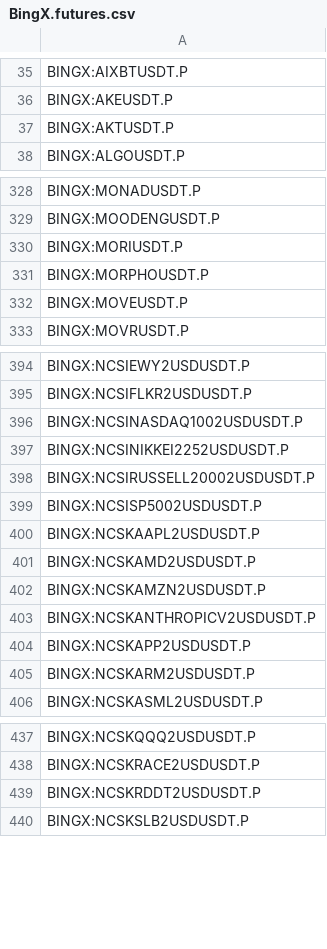
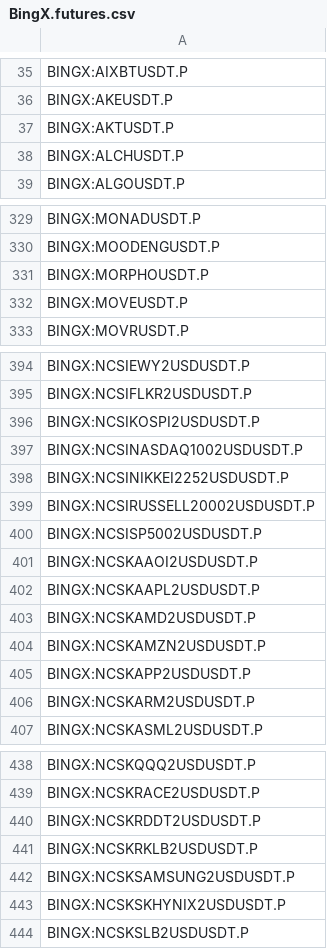
Before and after one commit to CryptowChris/Crypto-Exchanges-Tickers, a CSV file: tickers/BingX.futures.csv, drawn as a sheet; only a part is shown, gaps mark what is left out; removed rows and columns are numbered as before the commit, all else as after; the diff names each change by its address in the sheet, - before the commit and + after, or states it on an @@ line.

Commit message:
Update tickers 2026-05-12
Modified CSV files: tickers/BingX.csv, tickers/BingX.futures.csv, tickers/Bitget.futures.csv, tickers/BloFin.csv, tickers/BloFin.futures.csv, tickers/CoinEx.csv, tickers/Crypto.com.csv, tickers/CryptoCom.futures.csv, tickers/Gate.io.futures.csv, tickers/Huobi.futures.csv, tickers/Kraken.csv, tickers/Kucoin.futures.csv, tickers/LBank.csv, tickers/Mexc.csv, tickers/Mexc.futures.csv, tickers/OKX.futures.csv, tickers/Poloniex.csv, tickers/Weex.csv, tickers/Weex.futures.csv, tickers/Whitebit.csv

Summary of changes:
BingX:
  + Added lines:
    + BINGX:NEUROVERIFYUSDTPS

BingX.futures:
  + Added lines:
    + BINGX:ALCHUSDT.P
    + BINGX:NCSIKOSPI2USDUSDT.P
    + BINGX:NCSKAAOI2USDUSDT.P
    + BINGX:NCSKRKLB2USDUSDT.P
    + BINGX:NCSKSAMSUNG2USDUSDT.P
    + BINGX:NCSKSKHYNIX2USDUSDT.P
  - Removed lines:
    - BINGX:MORIUSDT.P
    - BINGX:NCSKANTHROPICV2USDUSDT.P

Bitget.futures:
  + Added lines:
    + BITGET:CBRS.P

BloFin:
  + Added lines:
    + BLOFIN:USOUSDT
    + BLOFIN:XLEUSDT

BloFin.futures:
  + Added lines:
    + BLOFIN:USOUSDT
    + BLOFIN:XLEUSDT

CoinEx:
  - Removed lines:
    - COINEX:A2ZUSDT

Crypto.com:
  + Added lines:
    + CRYPTOCOM:ANTHROPICIPOUSD
    + CRYPTOCOM:OPENAIIPOUSD
    + CRYPTOCOM:SPACEXIPOUSD

CryptoCom.futures:
  + Added lines:
    + CRYPTOCOM:ANTHROPICIPOUSDPERP
    + CRYPTOCOM:OPENAIIPOUSDPERP
    + CRYPTOCOM:SPACEXIPOUSDPERP

Gate.io.futures:
  + Added lines:
    + GATEIO:PSGUSDT.P
    + GATEIO:TRAHKUSDT.P

Huobi.futures:
  + Added lines:
    + HUOBI:AVGOUSDT.P
    + HUOBI:ORCLUSDT.P
    + HUOBI:QCOMUSDT.P

Kraken:
  + Added lines:
    + KRAKEN:EVEUR
    + KRAKEN:EVUSD

Kucoin.futures:
  + Added lines:
    + KUCOIN:DRAMUSDTM.P
    + KUCOIN:HIMSUSDTM.P

LBank:
  + Added lines:
    + LBANK:HASHUSDT
    + LBANK:RKCUSDT
    + LBANK:Y11D11SVUSD
  - Removed lines:
    - LBANK:LDOGUSDT
    - LBANK:NPCZUSDT
    - LBANK:OOJUUSDT
    - LBANK:PEACEUSDT

Mexc:
  + Added lines:
    + MEXC:BRUSDT
    + MEXC:HASHUSD1
    + MEXC:HASHUSDT
    + MEXC:HPPUSDT
    + MEXC:NXTUSDT
    + MEXC:RKCUSD1
    + MEXC:RKCUSDT

Mexc.futures:
  + Added lines:
    + MEXC:XLEUSDT.P

OKX.futures:
  + Added lines:
    + OKX:USOUSDT.P
    + OKX:XLEUSDT.P

Poloniex:
  + Added lines:
    + POLONIEX:PODUSDT

Weex:
  + Added lines:
    + WEEX:GOBLINUSDT
    + WEEX:OPGUSDT
    + WEEX:RAGEGUYUSDT
    + WEEX:RKCUSDT
  - Removed lines:
    - WEEX:DANKDOGEUSDT

Weex.futures:
  + Added lines:
    +
[Summary truncated]

```diff
--- a/tickers/BingX.futures.csv
+++ b/tickers/BingX.futures.csv
+row 38: BINGX:ALCHUSDT.P
-row 330: BINGX:MORIUSDT.P
+row 396: BINGX:NCSIKOSPI2USDUSDT.P
+row 401: BINGX:NCSKAAOI2USDUSDT.P
-row 403: BINGX:NCSKANTHROPICV2USDUSDT.P
+row 441: BINGX:NCSKRKLB2USDUSDT.P
+row 442: BINGX:NCSKSAMSUNG2USDUSDT.P
+row 443: BINGX:NCSKSKHYNIX2USDUSDT.P
```
Also changed, not shown: tickers/Crypto.com.csv, tickers/CryptoCom.futures.csv, 17 other files.
